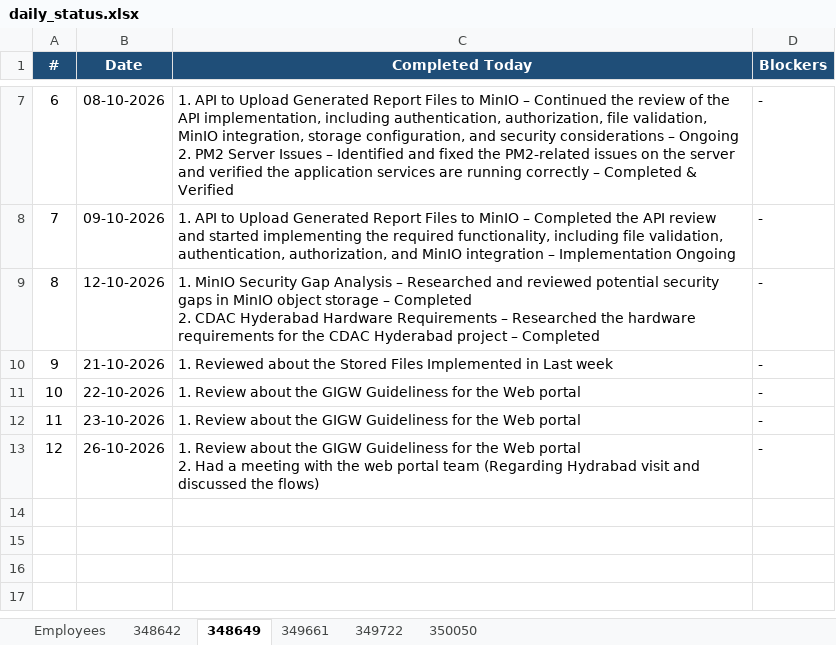
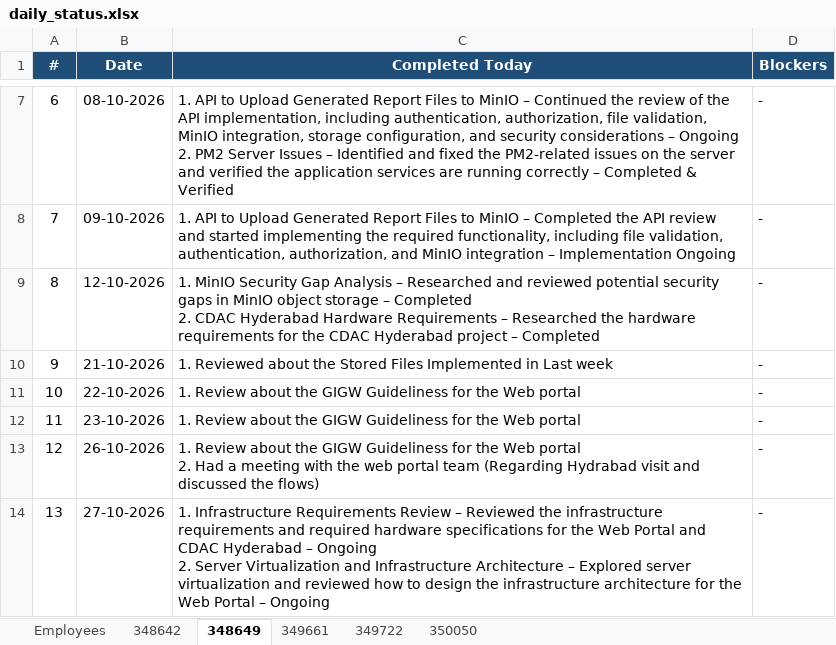
Before and after one commit to vishnumohan350050/webportal-daily-status, an Excel workbook: daily_status.xlsx, sheet 348649, drawn as a sheet; only a part is shown, gaps mark what is left out; values as stored, in another font and other column widths than the file's, no borders; ↵ is a line break in a cell; the diff names each change by its address in the sheet, - before the commit and + after, or states it on an @@ line.

Commit message:
Daily status update (run 40499263013)

```diff
--- a/daily_status.xlsx (sheet 348649)
+++ b/daily_status.xlsx (sheet 348649)
+row 14: 13 | 27-10-2026 | 1. Infrastructure Requirements Review – Reviewed the infrastructure requirements and required hardware specifications for the Web Portal and CDAC Hyderabad – Ongoing ↵ 2. Server Virtualization and Infrastructure Architecture – Explored server virtualization and reviewed how to design the infrastructure architecture for the Web Portal – Ongoing | -
```
